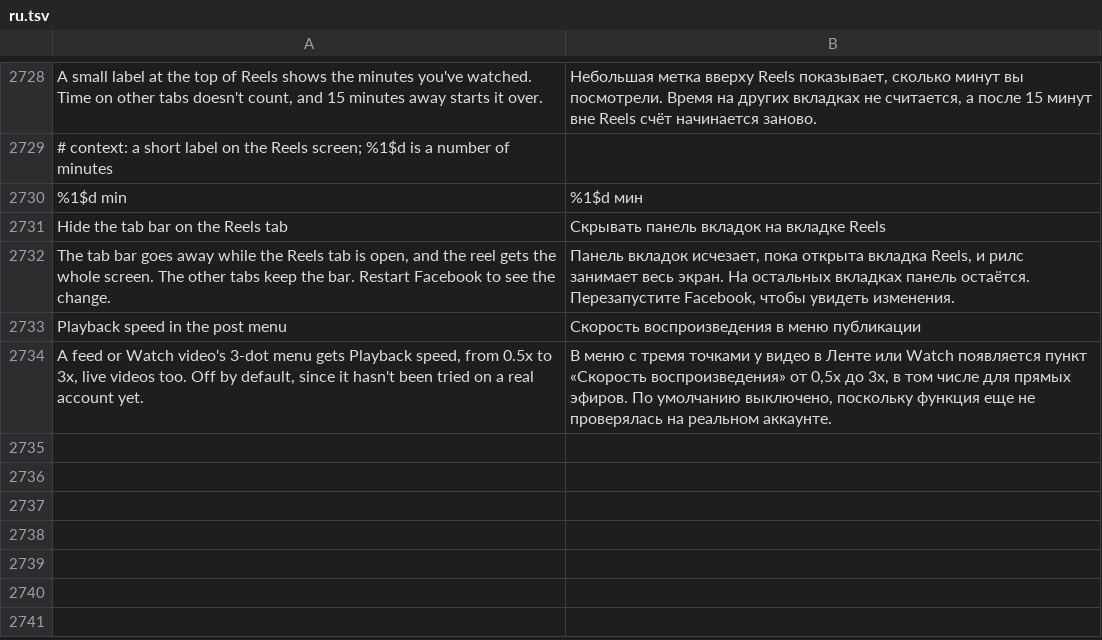
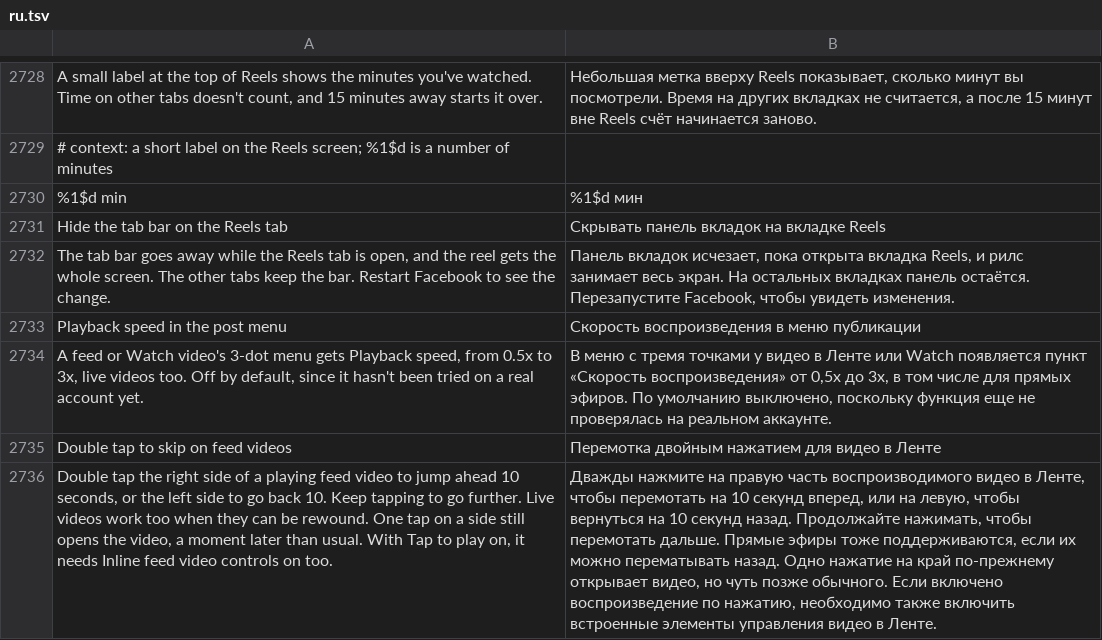
Before and after one commit to SysAdminDoc/HushFacebook, a TSV file: extensions/shared/library/src/main/l10n/ru.tsv, drawn as a sheet; only a part is shown, gaps mark what is left out; the diff names each change by its address in the sheet, - before the commit and + after, or states it on an @@ line.

Commit message:
feat(video): double tap to skip on feed videos
Facebook opens a feed video on a single tap, so a double tap opened the
video before the second tap landed. With the new switch on, a quick tap
on the left or right side of a started feed video is held back for the
double tap timeout. A second tap jumps the video 10 seconds back or
ahead, live videos included when the player gives a length, and a lone
tap goes on to Facebook as a fresh tap once the time is up.

The Tap to play patch hands each touch to the double tap before the tap
clock, so the clock sees the cancel Facebook sees. Buttons, the seek
bar, ads, unstarted videos and a press that stops a moving feed pass at
once.

Refs #432

```diff
--- a/extensions/shared/library/src/main/l10n/ru.tsv
+++ b/extensions/shared/library/src/main/l10n/ru.tsv
+row 2735: Double tap to skip on feed videos | Перемотка двойным нажатием для видео в Ленте
+row 2736: Double tap the right side of a playing feed video to jump ahead 10 seconds, or the left side to go back 10. Keep tapping to go further. Live videos work too when they can be rewound. One tap on a side still opens the video, a moment later than usual. With Tap to play on, it needs Inline feed video controls on too. | Дважды нажмите на правую часть воспроизводимого видео в Ленте, чтобы перемотать на 10 секунд вперед, или на левую, чтобы вернуться на 10 секунд назад. Продолжайте нажимать, чтобы перемотать дальше. Прямые эфиры тоже поддерживаются, если их можно перематывать назад. Одно нажатие на край по-прежнему открывает видео, но чуть позже обычного. Если включено воспроизведение по нажатию, необходимо также включить встроенные элементы управления видео в Ленте.
```
Also changed, not shown: extensions/shared/library/src/main/l10n/de.tsv, extensions/shared/library/src/main/l10n/es.tsv, 29 other files.
